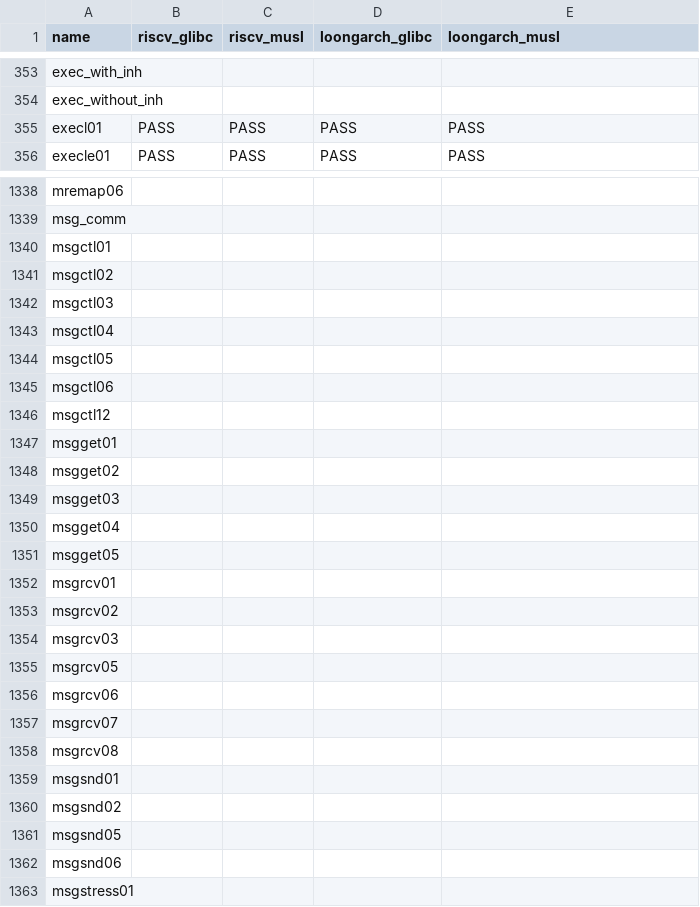
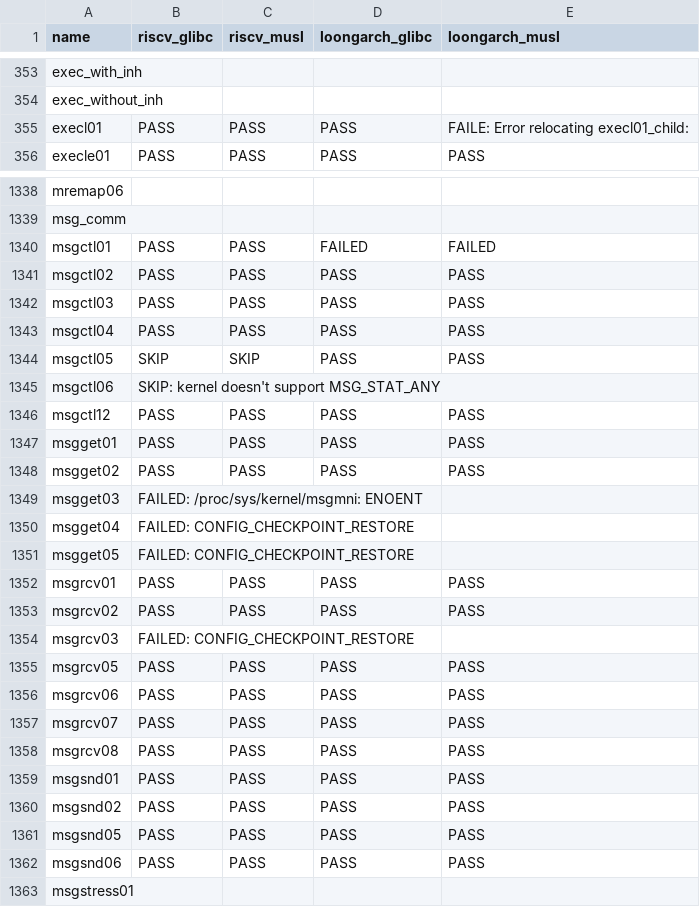
Before and after one commit to LRache/KernelX-testsuit, a CSV file: testsuit-for-oskernel/ltp_test_status.csv, drawn as a sheet; only a part is shown, gaps mark what is left out; the diff covers the shown part only.

```diff
--- a/testsuit-for-oskernel/ltp_test_status.csv
+++ b/testsuit-for-oskernel/ltp_test_status.csv
@@ -354,3 +354,3 @@ exec_with_inh,,,,
 exec_without_inh,,,,
-execl01,PASS,PASS,PASS,PASS
+execl01,PASS,PASS,PASS,FAILE: Error relocating execl01_child:
 execle01,PASS,PASS,PASS,PASS
@@ -1339,25 +1339,25 @@ mremap06,,,,
 msg_comm,,,,
-msgctl01,,,,
-msgctl02,,,,
-msgctl03,,,,
-msgctl04,,,,
-msgctl05,,,,
-msgctl06,,,,
-msgctl12,,,,
-msgget01,,,,
-msgget02,,,,
-msgget03,,,,
-msgget04,,,,
-msgget05,,,,
-msgrcv01,,,,
-msgrcv02,,,,
-msgrcv03,,,,
-msgrcv05,,,,
-msgrcv06,,,,
-msgrcv07,,,,
-msgrcv08,,,,
-msgsnd01,,,,
-msgsnd02,,,,
-msgsnd05,,,,
-msgsnd06,,,,
+msgctl01,PASS,PASS,FAILED,FAILED
+msgctl02,PASS,PASS,PASS,PASS
+msgctl03,PASS,PASS,PASS,PASS
+msgctl04,PASS,PASS,PASS,PASS
+msgctl05,SKIP,SKIP,PASS,PASS
+msgctl06,SKIP: kernel doesn't support MSG_STAT_ANY,,,
+msgctl12,PASS,PASS,PASS,PASS
+msgget01,PASS,PASS,PASS,PASS
+msgget02,PASS,PASS,PASS,PASS
+msgget03,FAILED: /proc/sys/kernel/msgmni: ENOENT,,,
+msgget04,FAILED: CONFIG_CHECKPOINT_RESTORE,,,
+msgget05,FAILED: CONFIG_CHECKPOINT_RESTORE,,
+msgrcv01,PASS,PASS,PASS,PASS
+msgrcv02,PASS,PASS,PASS,PASS
+msgrcv03,FAILED: CONFIG_CHECKPOINT_RESTORE,,,
+msgrcv05,PASS,PASS,PASS,PASS
+msgrcv06,PASS,PASS,PASS,PASS
+msgrcv07,PASS,PASS,PASS,PASS
+msgrcv08,PASS,PASS,PASS,PASS
+msgsnd01,PASS,PASS,PASS,PASS
+msgsnd02,PASS,PASS,PASS,PASS
+msgsnd05,PASS,PASS,PASS,PASS
+msgsnd06,PASS,PASS,PASS,PASS
 msgstress01,,,,
```
Also changed, not shown: 37 edited cells elsewhere in this file, 12 other files.
